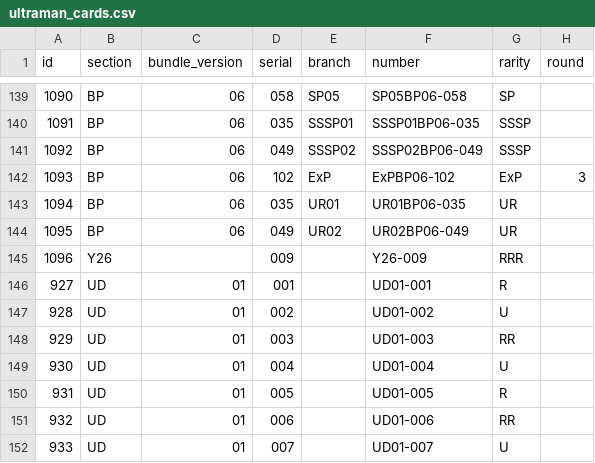
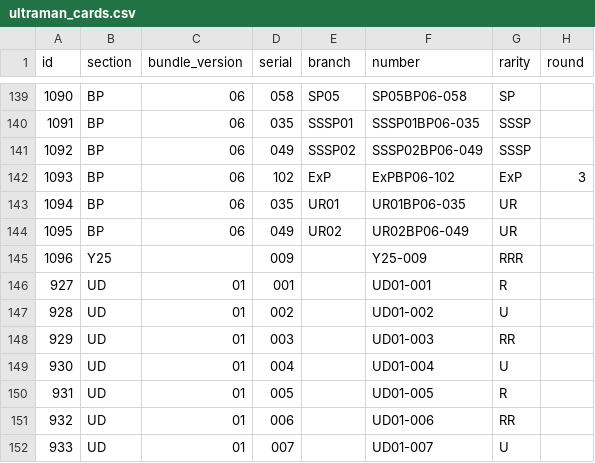
Before and after one commit to 901-ULTRA-League/ultraman-card-scraper, a CSV file: docs/ultraman_cards.csv, drawn as a sheet; only a part is shown, gaps mark what is left out; the diff names each change by its address in the sheet, - before the commit and + after, or states it on an @@ line.

```diff
--- a/docs/ultraman_cards.csv
+++ b/docs/ultraman_cards.csv
-B145 (section): Y26
+B145 (section): Y25
-F145 (number): Y26-009
+F145 (number): Y25-009
```
Also changed, not shown: ultraman_cards.csv.
